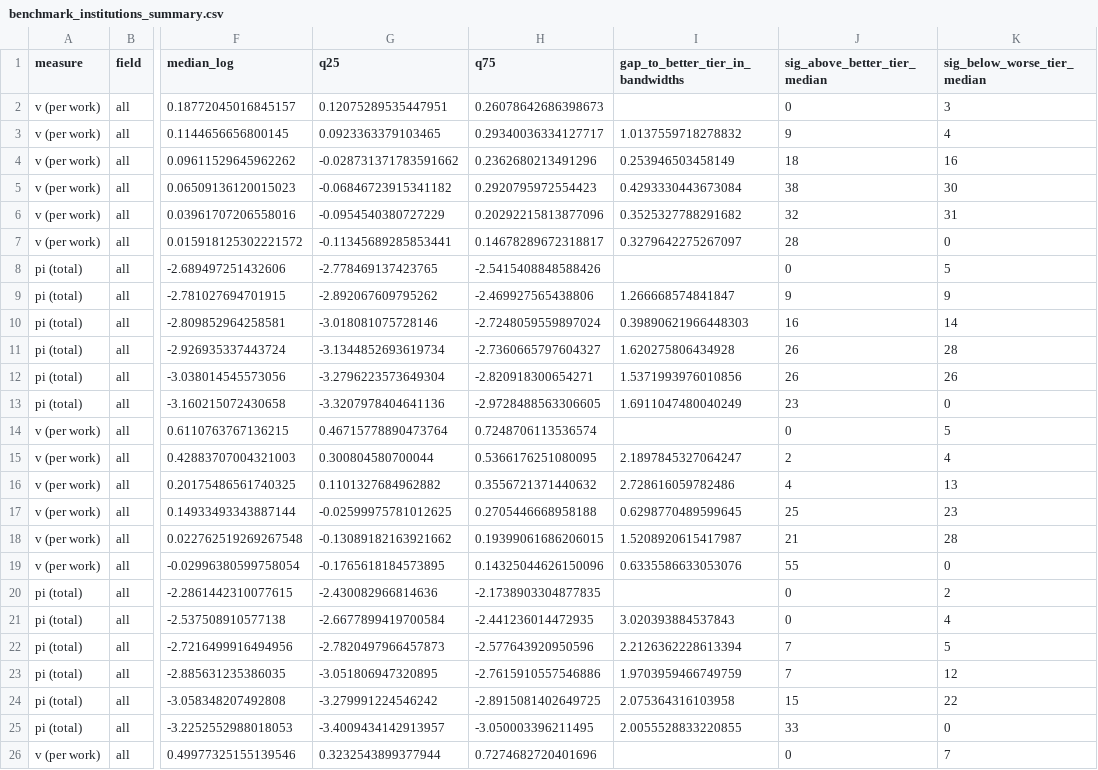
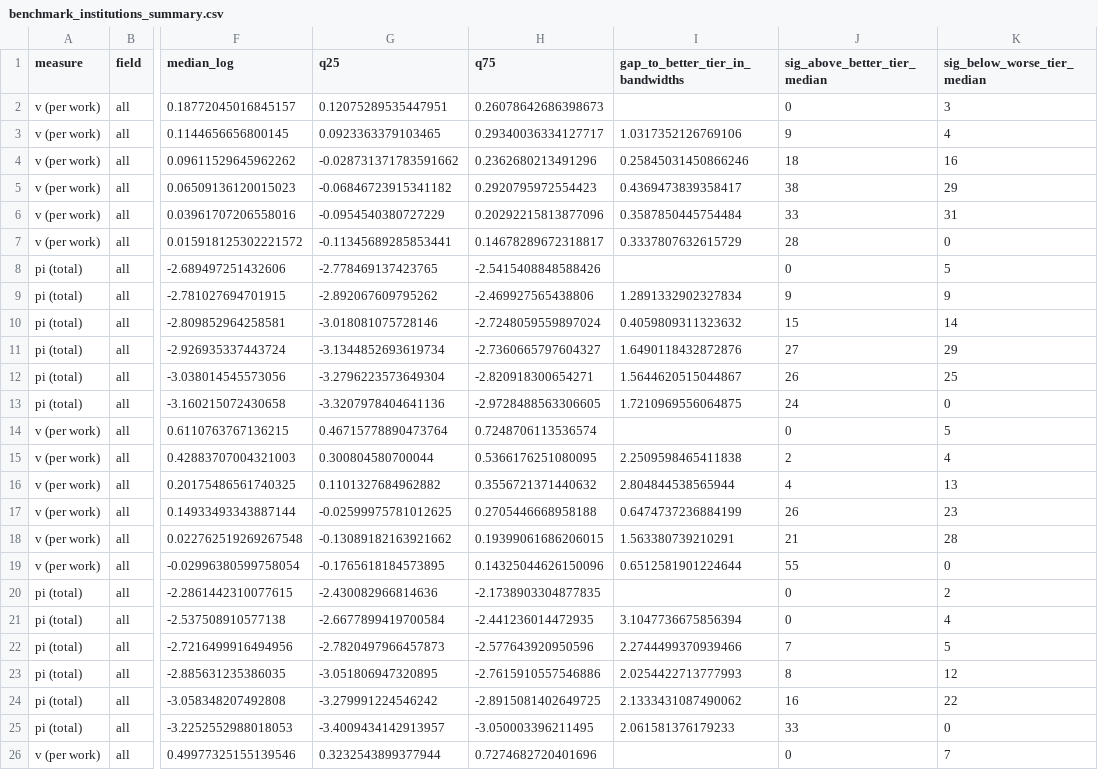
Before and after one commit to LarryCram/EconomicsBusiness, a CSV file: data/benchmark_institutions_summary.csv, drawn as a sheet; only a part is shown, gaps mark what is left out; the diff covers the shown part only; the diff names each change by its address in the sheet, - before the commit and + after, or states it on an @@ line.

```diff
--- a/data/benchmark_institutions_summary.csv
+++ b/data/benchmark_institutions_summary.csv
-I3 (gap_to_better_tier_in_bandwidths): 1.0137559718278832
+I3 (gap_to_better_tier_in_bandwidths): 1.0317352126769106
-I4 (gap_to_better_tier_in_bandwidths): 0.253946503458149
+I4 (gap_to_better_tier_in_bandwidths): 0.25845031450866246
-I5 (gap_to_better_tier_in_bandwidths): 0.4293330443673084
+I5 (gap_to_better_tier_in_bandwidths): 0.4369473839358417
-K5 (sig_below_worse_tier_median): 30
+K5 (sig_below_worse_tier_median): 29
-I6 (gap_to_better_tier_in_bandwidths): 0.3525327788291682
+I6 (gap_to_better_tier_in_bandwidths): 0.3587850445754484
-J6 (sig_above_better_tier_median): 32
+J6 (sig_above_better_tier_median): 33
-I7 (gap_to_better_tier_in_bandwidths): 0.3279642275267097
+I7 (gap_to_better_tier_in_bandwidths): 0.3337807632615729
-I9 (gap_to_better_tier_in_bandwidths): 1.266668574841847
+I9 (gap_to_better_tier_in_bandwidths): 1.2891332902327834
-I10 (gap_to_better_tier_in_bandwidths): 0.39890621966448303
+I10 (gap_to_better_tier_in_bandwidths): 0.4059809311323632
-J10 (sig_above_better_tier_median): 16
+J10 (sig_above_better_tier_median): 15
-I11 (gap_to_better_tier_in_bandwidths): 1.620275806434928
+I11 (gap_to_better_tier_in_bandwidths): 1.6490118432872876
-J11 (sig_above_better_tier_median): 26
+J11 (sig_above_better_tier_median): 27
-K11 (sig_below_worse_tier_median): 28
+K11 (sig_below_worse_tier_median): 29
-I12 (gap_to_better_tier_in_bandwidths): 1.5371993976010856
+I12 (gap_to_better_tier_in_bandwidths): 1.5644620515044867
-K12 (sig_below_worse_tier_median): 26
+K12 (sig_below_worse_tier_median): 25
-I13 (gap_to_better_tier_in_bandwidths): 1.6911047480040249
+I13 (gap_to_better_tier_in_bandwidths): 1.7210969556064875
-J13 (sig_above_better_tier_median): 23
+J13 (sig_above_better_tier_median): 24
-I15 (gap_to_better_tier_in_bandwidths): 2.1897845327064247
+I15 (gap_to_better_tier_in_bandwidths): 2.2509598465411838
-I16 (gap_to_better_tier_in_bandwidths): 2.728616059782486
+I16 (gap_to_better_tier_in_bandwidths): 2.804844538565944
-I17 (gap_to_better_tier_in_bandwidths): 0.6298770489599645
+I17 (gap_to_better_tier_in_bandwidths): 0.6474737236884199
-J17 (sig_above_better_tier_median): 25
+J17 (sig_above_better_tier_median): 26
-I18 (gap_to_better_tier_in_bandwidths): 1.5208920615417987
+I18 (gap_to_better_tier_in_bandwidths): 1.563380739210291
-I19 (gap_to_better_tier_in_bandwidths): 0.6335586633053076
+I19 (gap_to_better_tier_in_bandwidths): 0.6512581901224644
-I21 (gap_to_better_tier_in_bandwidths): 3.020393884537843
+I21 (gap_to_better_tier_in_bandwidths): 3.1047736675856394
-I22 (gap_to_better_tier_in_bandwidths): 2.2126362228613394
+I22 (gap_to_better_tier_in_bandwidths): 2.2744499370939466
-I23 (gap_to_better_tier_in_bandwidths): 1.9703959466749759
+I23 (gap_to_better_tier_in_bandwidths): 2.0254422713777993
-J23 (sig_above_better_tier_median): 7
+J23 (sig_above_better_tier_median): 8
-I24 (gap_to_better_tier_in_bandwidths): 2.075364316103958
+I24 (gap_to_better_tier_in_bandwidths): 2.1333431087490062
-J24 (sig_above_better_tier_median): 15
+J24 (sig_above_better_tier_median): 16
-I25 (gap_to_better_tier_in_bandwidths): 2.0055528833220855
+I25 (gap_to_better_tier_in_bandwidths): 2.061581376179233
```
Also changed, not shown: 35 edited cells elsewhere in this file, data/benchmark_journals_summary.csv, 4 other files.
